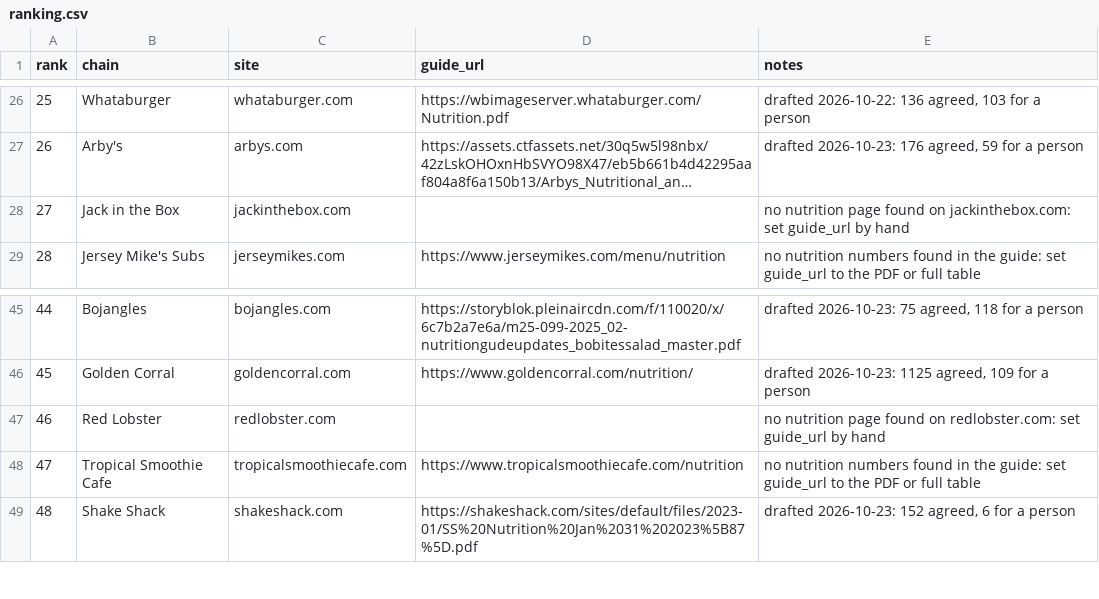
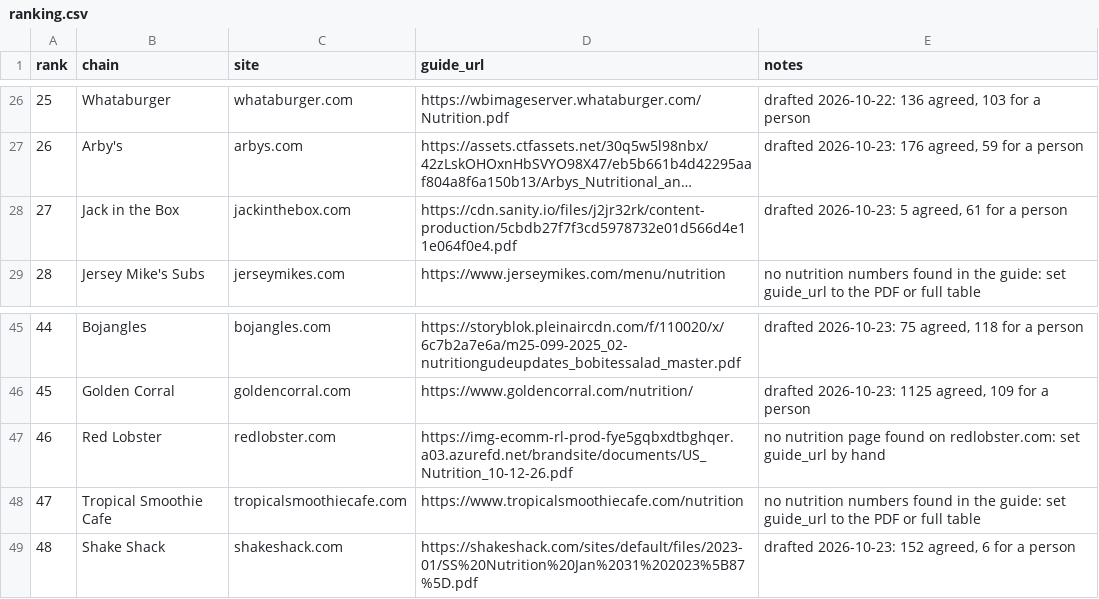
Before and after one commit to TayoAki/EatME, a CSV file: data/chains/ranking.csv, drawn as a sheet; only a part is shown, gaps mark what is left out; long unchanged cells end in …; the diff names each change by its address in the sheet, - before the commit and + after, or states it on an @@ line.

```diff
--- a/data/chains/ranking.csv
+++ b/data/chains/ranking.csv
-D28 (guide_url): (empty)
+D28 (guide_url): https://cdn.sanity.io/files/j2jr32rk/content-production/5cbdb27f7f3cd5978732e01d566d4e11e064f0e4.pdf
-E28 (notes): no nutrition page found on jackinthebox.com: set guide_url by hand
+E28 (notes): drafted 2026-10-23: 5 agreed, 61 for a person
-D47 (guide_url): (empty)
+D47 (guide_url): https://img-ecomm-rl-prod-fye5gqbxdtbghqer.a03.azurefd.net/brandsite/documents/US_Nutrition_10-12-26.pdf
```
Also changed, not shown: 3 other files.
